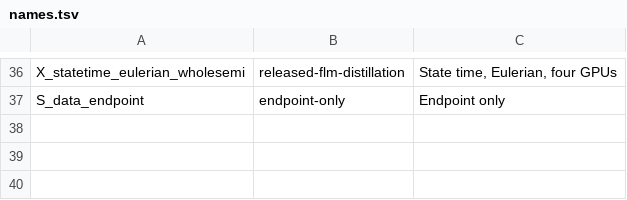
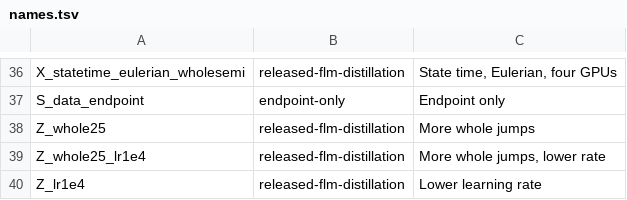
Before and after one commit to martindrieux/discrete-eqfm, a TSV file: jobs/names.tsv, drawn as a sheet; only a part is shown, gaps mark what is left out; the diff names each change by its address in the sheet, - before the commit and + after, or states it on an @@ line.

Commit message:
Continuation runs: more whole jumps, lower learning rate

```diff
--- a/jobs/names.tsv
+++ b/jobs/names.tsv
+row 38: Z_whole25 | released-flm-distillation | More whole jumps
+row 39: Z_whole25_lr1e4 | released-flm-distillation | More whole jumps, lower rate
+row 40: Z_lr1e4 | released-flm-distillation | Lower learning rate
```
Also changed, not shown: 3 other files.
